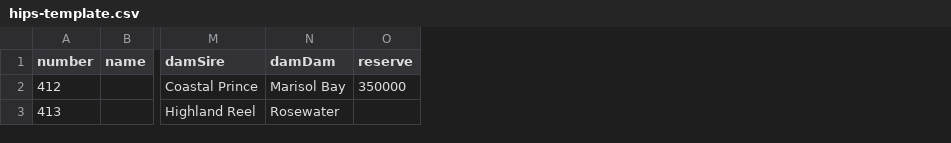
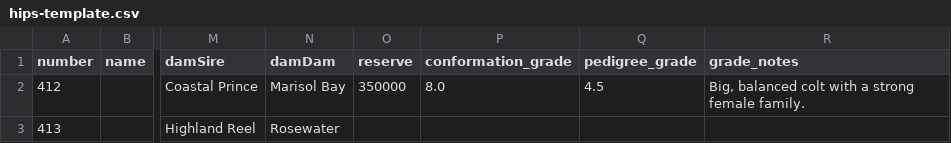
Before and after one commit to rnjpf4yks8-jpg/Backring-Buyer, a CSV file: firebase/hips-template.csv, drawn as a sheet; only a part is shown, gaps mark what is left out; the diff names each change by its address in the sheet, - before the commit and + after, or states it on an @@ line.

```diff
--- a/firebase/hips-template.csv
+++ b/firebase/hips-template.csv
+column P (conformation_grade), row 2: 8.0
+column Q (pedigree_grade), row 2: 4.5
+column R (grade_notes), row 2: Big, balanced colt with a strong female family.
```
Also changed, not shown: 14 other files.
